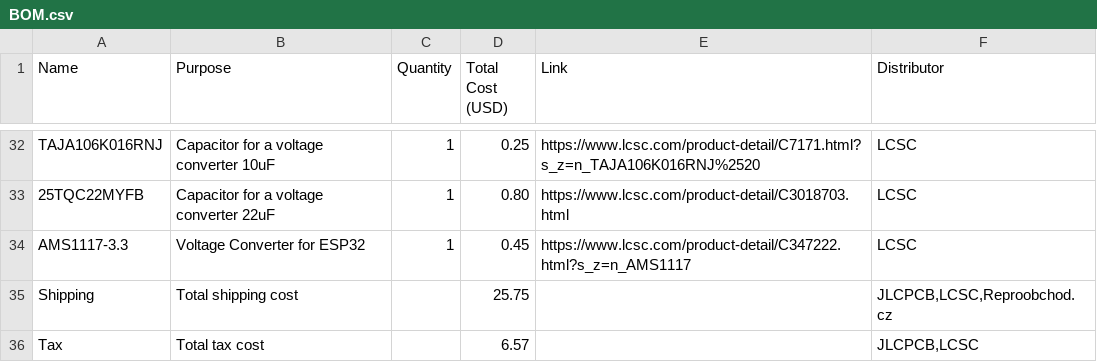
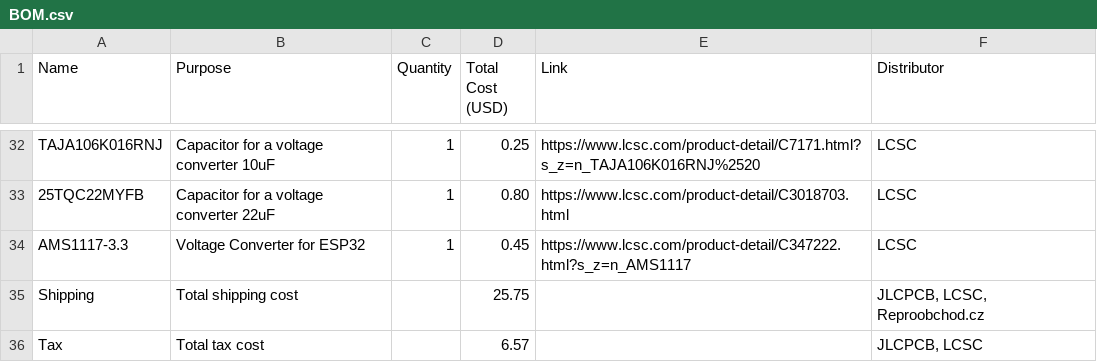
Before and after one commit to Matyas604/Voice-assistant-for-HA, a CSV file: BOM.csv, drawn as a sheet; only a part is shown, gaps mark what is left out.

Commit message:
Final fix

```diff
--- a/BOM.csv
+++ b/BOM.csv
@@ -34,3 +34,3 @@ Name,Purpose,Quantity,Total Cost (USD),Link,Distributor
 "AMS1117-3.3","Voltage Converter for ESP32",1,0.45,"https://www.lcsc.com/product-detail/C347222.html?s_z=n_AMS1117","LCSC"
-"Shipping","Total shipping cost", ,25.75, ,"JLCPCB,LCSC,Reproobchod.cz"
-"Tax","Total tax cost", ,6.57, ,"JLCPCB,LCSC"
+"Shipping","Total shipping cost", ,25.75, ,"JLCPCB, LCSC, Reproobchod.cz"
+"Tax","Total tax cost", ,6.57, ,"JLCPCB, LCSC"
```
